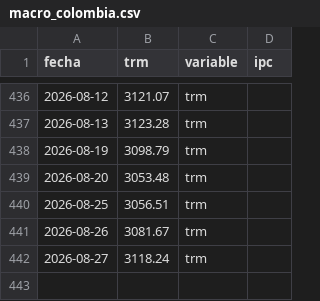
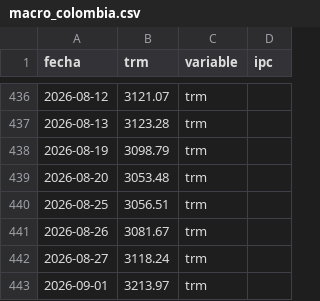
Before and after one commit to paloca05/Modelos-para-TRM-e-IPC, a CSV file: data/macro_colombia.csv, drawn as a sheet; only a part is shown, gaps mark what is left out; the diff names each change by its address in the sheet, - before the commit and + after, or states it on an @@ line.

```diff
--- a/data/macro_colombia.csv
+++ b/data/macro_colombia.csv
+row 443: 2026-09-01 | 3213.97 | trm
```
Also changed, not shown: data/pipeline_log.csv.
